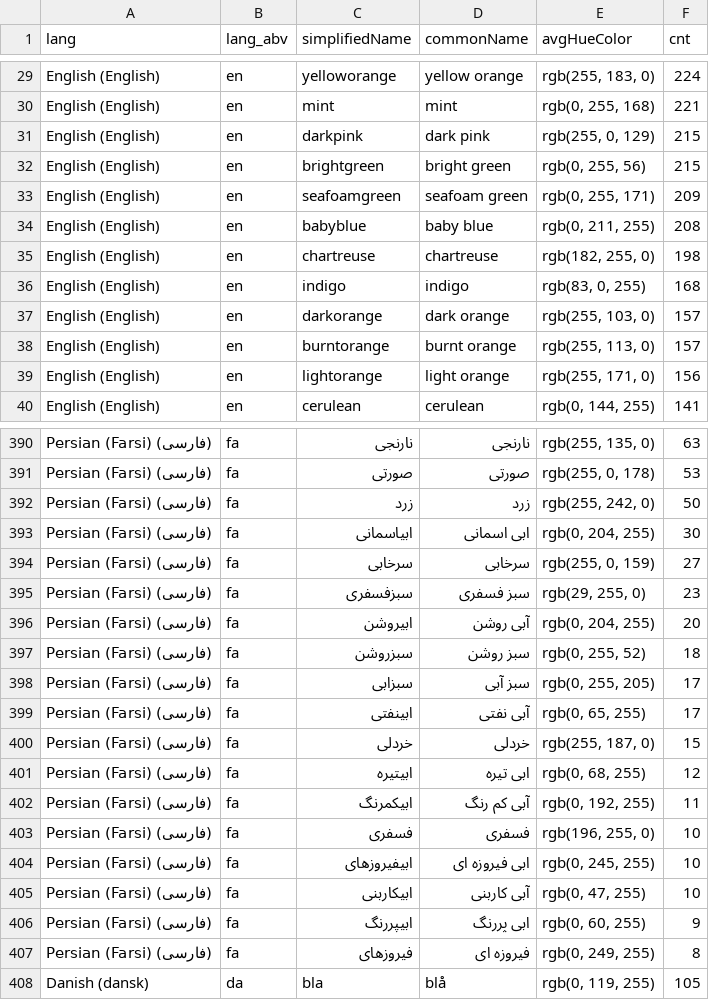
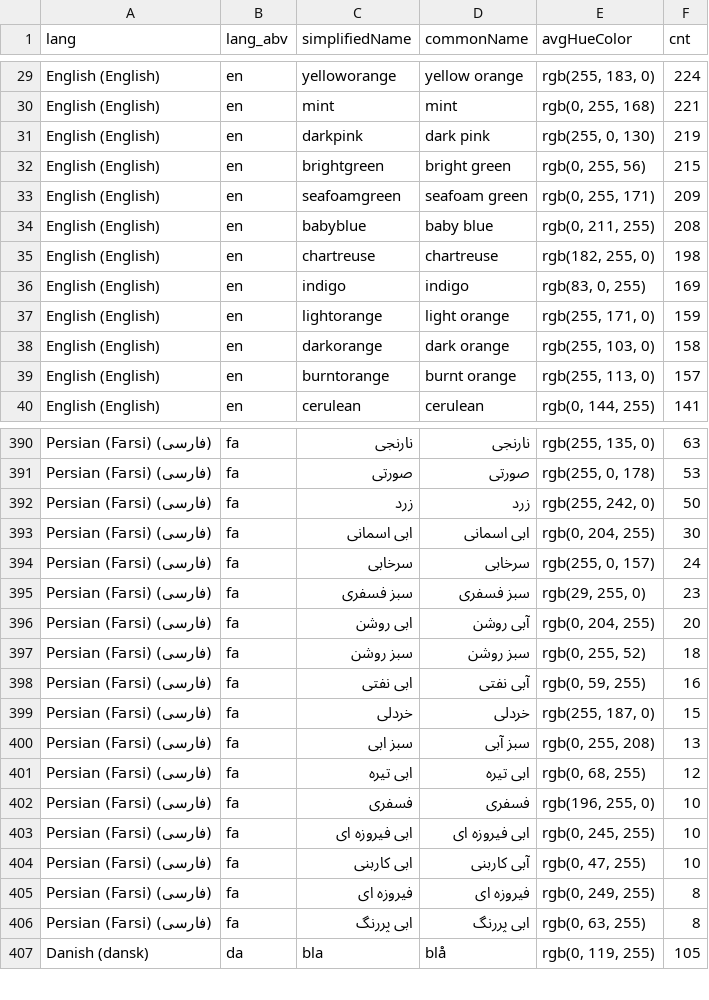
Before and after one commit to uwdata/color-naming-in-different-languages, a CSV file: model/hue_colors_info.csv, drawn as a sheet; only a part is shown, gaps mark what is left out; the diff covers the shown part only.

```diff
--- a/model/hue_colors_info.csv
+++ b/model/hue_colors_info.csv
@@ -30,3 +30,3 @@ English (English),en,yelloworange,yellow orange,"rgb(255, 183, 0)",224
 English (English),en,mint,mint,"rgb(0, 255, 168)",221
-English (English),en,darkpink,dark pink,"rgb(255, 0, 129)",215
+English (English),en,darkpink,dark pink,"rgb(255, 0, 130)",219
 English (English),en,brightgreen,bright green,"rgb(0, 255, 56)",215
@@ -35,6 +35,6 @@ English (English),en,babyblue,baby blue,"rgb(0, 211, 255)",208
 English (English),en,chartreuse,chartreuse,"rgb(182, 255, 0)",198
-English (English),en,indigo,indigo,"rgb(83, 0, 255)",168
-English (English),en,darkorange,dark orange,"rgb(255, 103, 0)",157
+English (English),en,indigo,indigo,"rgb(83, 0, 255)",169
+English (English),en,lightorange,light orange,"rgb(255, 171, 0)",159
+English (English),en,darkorange,dark orange,"rgb(255, 103, 0)",158
 English (English),en,burntorange,burnt orange,"rgb(255, 113, 0)",157
-English (English),en,lightorange,light orange,"rgb(255, 171, 0)",156
 English (English),en,cerulean,cerulean,"rgb(0, 144, 255)",141
@@ -392,17 +392,16 @@ Persian (Farsi) (فارسی),fa,صورتی,صورتی,"rgb(255, 0, 178)",53
 Persian (Farsi) (فارسی),fa,زرد,زرد,"rgb(255, 242, 0)",50
-Persian (Farsi) (فارسی),fa,ابیاسمانی,ابی اسمانی,"rgb(0, 204, 255)",30
-Persian (Farsi) (فارسی),fa,سرخابی,سرخابی,"rgb(255, 0, 159)",27
-Persian (Farsi) (فارسی),fa,سبزفسفری,سبز فسفری,"rgb(29, 255, 0)",23
-Persian (Farsi) (فارسی),fa,ابیروشن,آبی روشن,"rgb(0, 204, 255)",20
-Persian (Farsi) (فارسی),fa,سبزروشن,سبز روشن,"rgb(0, 255, 52)",18
-Persian (Farsi) (فارسی),fa,سبزابی,سبز آبی,"rgb(0, 255, 205)",17
-Persian (Farsi) (فارسی),fa,ابینفتی,آبی نفتی,"rgb(0, 65, 255)",17
+Persian (Farsi) (فارسی),fa,ابی اسمانی,ابی اسمانی,"rgb(0, 204, 255)",30
+Persian (Farsi) (فارسی),fa,سرخابی,سرخابی,"rgb(255, 0, 157)",24
+Persian (Farsi) (فارسی),fa,سبز فسفری,سبز فسفری,"rgb(29, 255, 0)",23
+Persian (Farsi) (فارسی),fa,ابی روشن,آبی روشن,"rgb(0, 204, 255)",20
+Persian (Farsi) (فارسی),fa,سبز روشن,سبز روشن,"rgb(0, 255, 52)",18
+Persian (Farsi) (فارسی),fa,ابی نفتی,آبی نفتی,"rgb(0, 59, 255)",16
 Persian (Farsi) (فارسی),fa,خردلی,خردلی,"rgb(255, 187, 0)",15
-Persian (Farsi) (فارسی),fa,ابیتیره,ابی تیره,"rgb(0, 68, 255)",12
-Persian (Farsi) (فارسی),fa,ابیکمرنگ,آبی کم رنگ,"rgb(0, 192, 255)",11
+Persian (Farsi) (فارسی),fa,سبز ابی,سبز آبی,"rgb(0, 255, 208)",13
+Persian (Farsi) (فارسی),fa,ابی تیره,ابی تیره,"rgb(0, 68, 255)",12
 Persian (Farsi) (فارسی),fa,فسفری,فسفری,"rgb(196, 255, 0)",10
-Persian (Farsi) (فارسی),fa,ابیفیروزهای,ابی فیروزه ای,"rgb(0, 245, 255)",10
-Persian (Farsi) (فارسی),fa,ابیکاربنی,آبی کاربنی,"rgb(0, 47, 255)",10
-Persian (Farsi) (فارسی),fa,ابیپررنگ,ابی پررنگ,"rgb(0, 60, 255)",9
-Persian (Farsi) (فارسی),fa,فیروزهای,فیروزه ای,"rgb(0, 249, 255)",8
+Persian (Farsi) (فارسی),fa,ابی فیروزه ای,ابی فیروزه ای,"rgb(0, 245, 255)",10
+Persian (Farsi) (فارسی),fa,ابی کاربنی,آبی کاربنی,"rgb(0, 47, 255)",10
+Persian (Farsi) (فارسی),fa,فیروزه ای,فیروزه ای,"rgb(0, 249, 255)",8
+Persian (Farsi) (فارسی),fa,ابی پررنگ,ابی پررنگ,"rgb(0, 63, 255)",8
 Danish (dansk),da,bla,blå,"rgb(0, 119, 255)",105
```
Also changed, not shown: 1 added row, 1 removed row and 27 edited cells elsewhere in this file, model/full_colors_info.csv, model/lang_info.csv, 12 other files.
